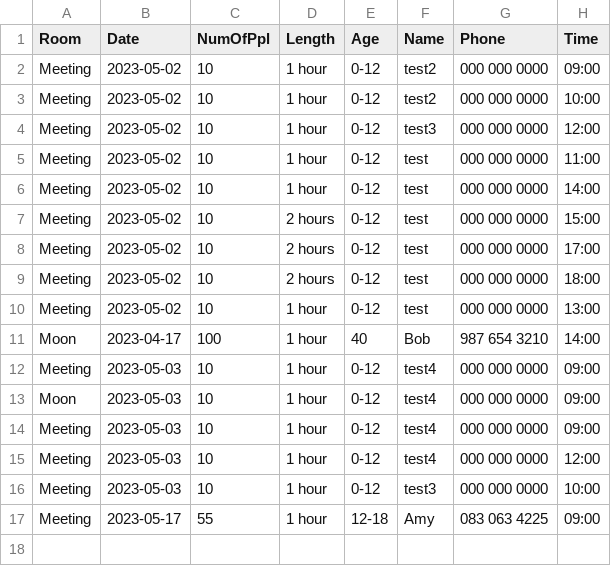
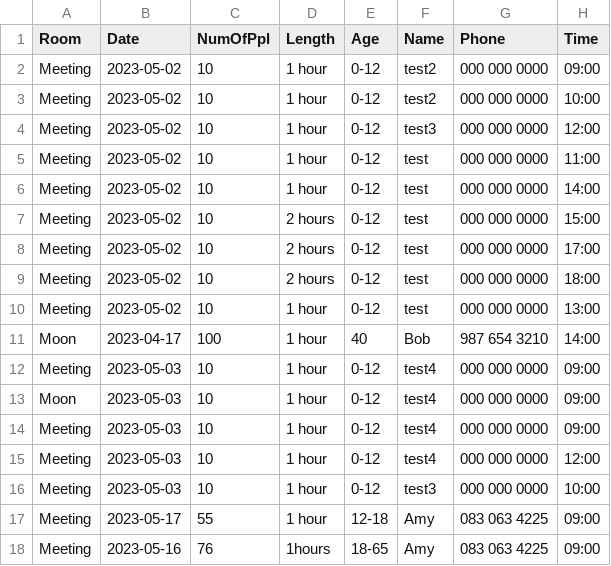
Before and after one commit to Derv6464/softwareTesting, a CSV file: bookings.csv, drawn as a sheet.

Commit message:
checkDate

```diff
--- a/bookings.csv
+++ b/bookings.csv
@@ -17 +17,2 @@ Meeting,2023-05-03,10,1 hour,0-12,test3,000 000 0000,10:00
 Meeting,2023-05-17,55,1 hour,12-18,Amy,083 063 4225,09:00
+Meeting,2023-05-16,76,1hours,18-65,Amy,083 063 4225,09:00
```
Also changed, not shown: 2 other files.
